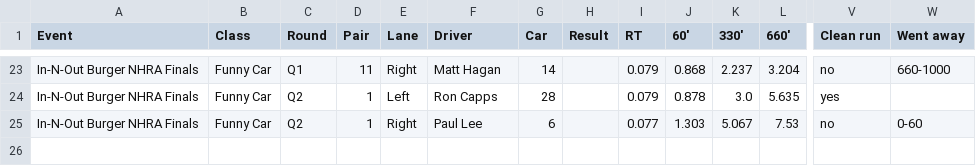
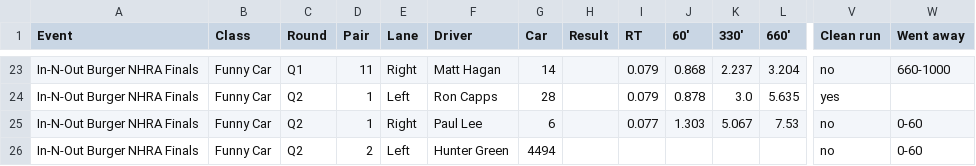
Before and after one commit to wes-buck/di-incrementals, a CSV file: events/2026-nhra-finals/funny-car/DI-Incrementals-2026-nhra-finals-funny-car.csv, drawn as a sheet; only a part is shown, gaps mark what is left out; rows hold the shown columns only; the diff names each change by its address in the sheet, - before the commit and + after, or states it on an @@ line.

Commit message:
Update: In-N-Out Burger NHRA Finals | Top Fuel Q1,Q2; Funny Car Q1,Q2; Pro Stock Q1,Q2; Pro Stock Motorcycle Q1,Q2

```diff
--- a/events/2026-nhra-finals/funny-car/DI-Incrementals-2026-nhra-finals-funny-car.csv
+++ b/events/2026-nhra-finals/funny-car/DI-Incrementals-2026-nhra-finals-funny-car.csv
+row 26: In-N-Out Burger NHRA Finals | Funny Car | Q2 | 2 | Left | Hunter Green | 4494 |  |  |  |  |  | no | 0-60
```
Also changed, not shown: funny-car/DI-Incrementals-2026-nhra-finals-funny-car.csv, 13 other files.
